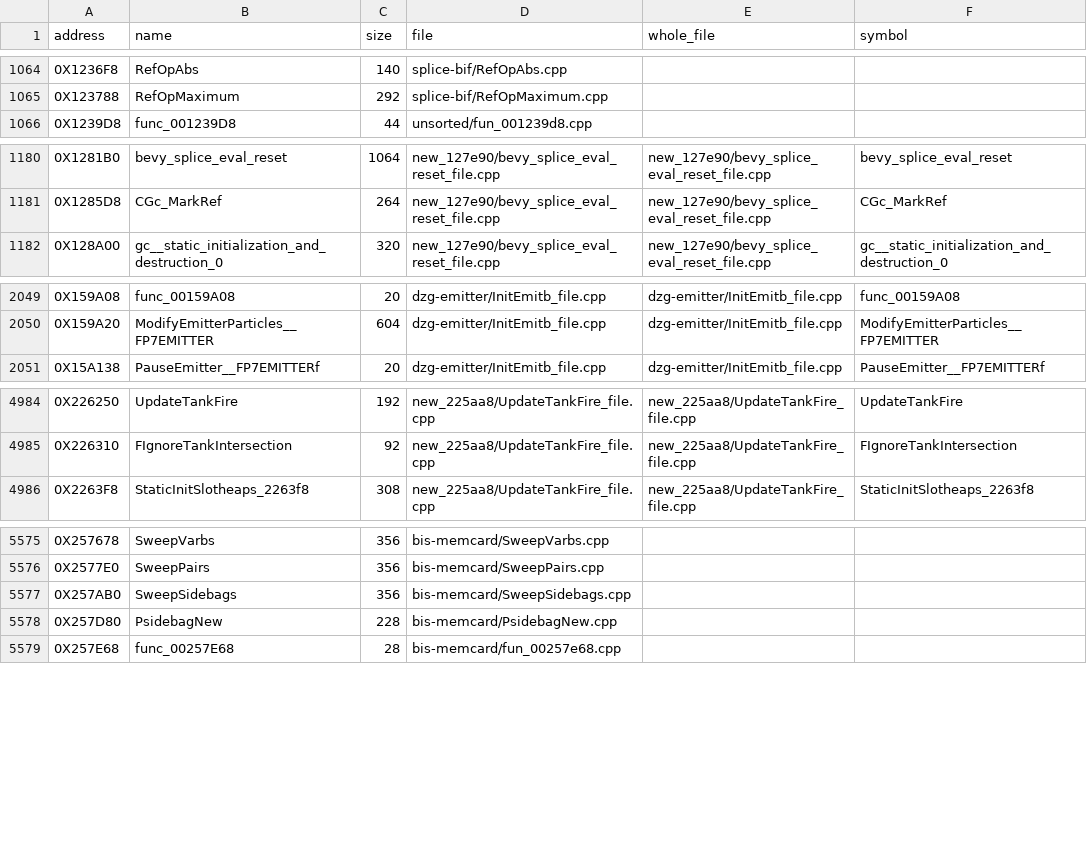
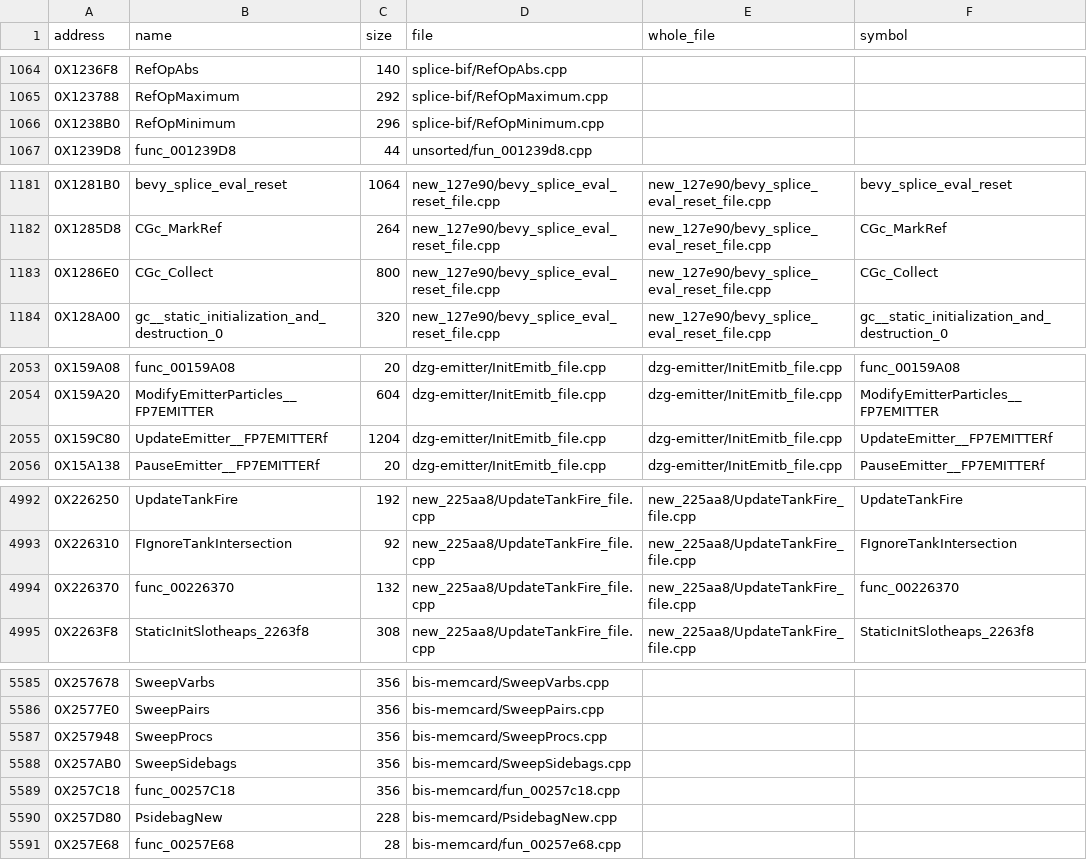
Before and after one commit to OpenThievius/sly2-decomp, a TSV file: src/MANIFEST.tsv, drawn as a sheet; only a part is shown, gaps mark what is left out; the diff covers the shown part only.

```diff
--- a/src/MANIFEST.tsv
+++ b/src/MANIFEST.tsv
@@ -1065,2 +1065,3 @@ address	name	size	file	whole_file	symbol
 0X123788	RefOpMaximum	292	splice-bif/RefOpMaximum.cpp		
+0X1238B0	RefOpMinimum	296	splice-bif/RefOpMinimum.cpp		
 0X1239D8	func_001239D8	44	unsorted/fun_001239d8.cpp		
@@ -1181,2 +1182,3 @@ address	name	size	file	whole_file	symbol
 0X1285D8	CGc_MarkRef	264	new_127e90/bevy_splice_eval_reset_file.cpp	new_127e90/bevy_splice_eval_reset_file.cpp	CGc_MarkRef
+0X1286E0	CGc_Collect	800	new_127e90/bevy_splice_eval_reset_file.cpp	new_127e90/bevy_splice_eval_reset_file.cpp	CGc_Collect
 0X128A00	gc__static_initialization_and_destruction_0	320	new_127e90/bevy_splice_eval_reset_file.cpp	new_127e90/bevy_splice_eval_reset_file.cpp	gc__static_initialization_and_destruction_0
@@ -2050,2 +2054,3 @@ address	name	size	file	whole_file	symbol
 0X159A20	ModifyEmitterParticles__FP7EMITTER	604	dzg-emitter/InitEmitb_file.cpp	dzg-emitter/InitEmitb_file.cpp	ModifyEmitterParticles__FP7EMITTER
+0X159C80	UpdateEmitter__FP7EMITTERf	1204	dzg-emitter/InitEmitb_file.cpp	dzg-emitter/InitEmitb_file.cpp	UpdateEmitter__FP7EMITTERf
 0X15A138	PauseEmitter__FP7EMITTERf	20	dzg-emitter/InitEmitb_file.cpp	dzg-emitter/InitEmitb_file.cpp	PauseEmitter__FP7EMITTERf
@@ -4985,2 +4993,3 @@ address	name	size	file	whole_file	symbol
 0X226310	FIgnoreTankIntersection	92	new_225aa8/UpdateTankFire_file.cpp	new_225aa8/UpdateTankFire_file.cpp	FIgnoreTankIntersection
+0X226370	func_00226370	132	new_225aa8/UpdateTankFire_file.cpp	new_225aa8/UpdateTankFire_file.cpp	func_00226370
 0X2263F8	StaticInitSlotheaps_2263f8	308	new_225aa8/UpdateTankFire_file.cpp	new_225aa8/UpdateTankFire_file.cpp	StaticInitSlotheaps_2263f8
@@ -5576,3 +5586,5 @@ address	name	size	file	whole_file	symbol
 0X2577E0	SweepPairs	356	bis-memcard/SweepPairs.cpp		
+0X257948	SweepProcs	356	bis-memcard/SweepProcs.cpp		
 0X257AB0	SweepSidebags	356	bis-memcard/SweepSidebags.cpp		
+0X257C18	func_00257C18	356	bis-memcard/fun_00257c18.cpp		
 0X257D80	PsidebagNew	228	bis-memcard/PsidebagNew.cpp		
```
Also changed, not shown: 6 added rows elsewhere in this file, config/eu/addresses.tsv, config/eu/c_status.tsv, 29 other files.
